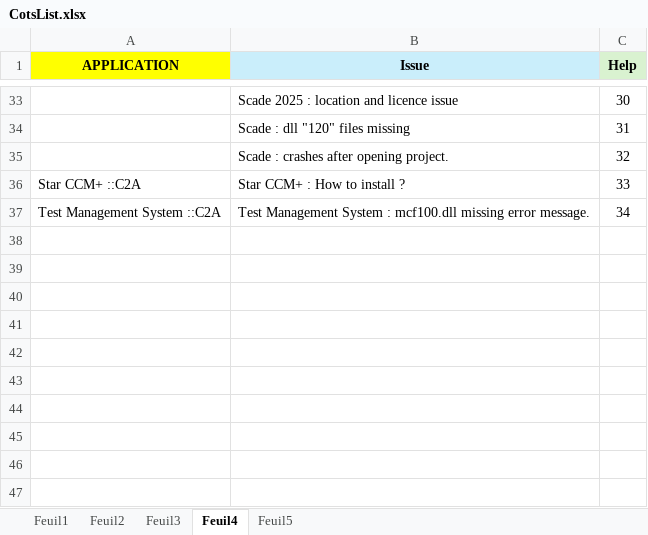
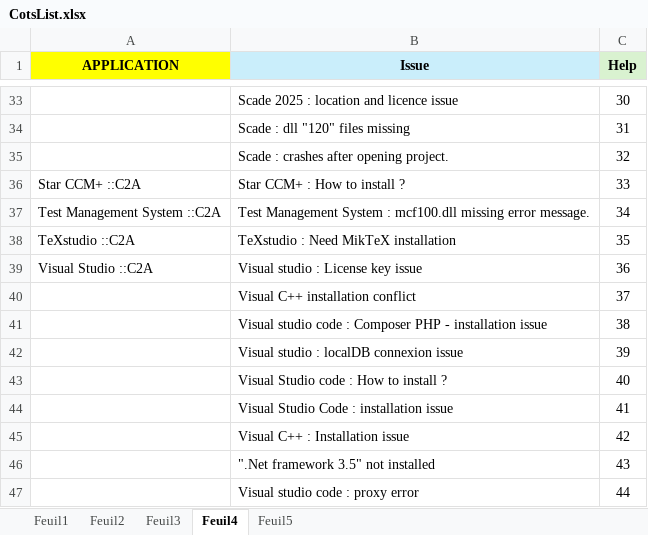
Before and after one commit to serghinerached/prodigiup-frontend, an Excel workbook: public/data/CotsList.xlsx, sheet Feuil4, drawn as a sheet; only a part is shown, gaps mark what is left out; values as stored, in another font and other column widths than the file's, no borders; the diff names each change by its address in the sheet, - before the commit and + after, or states it on an @@ line.

```diff
--- a/public/data/CotsList.xlsx (sheet Feuil4)
+++ b/public/data/CotsList.xlsx (sheet Feuil4)
+row 38: TeXstudio ::C2A | TeXstudio : Need MikTeX installation | 35
+row 39: Visual Studio ::C2A | Visual studio : License key issue | 36
+row 40:  | Visual C++ installation conflict | 37
+row 41:  | Visual studio code : Composer PHP - installation issue | 38
+row 42:  | Visual studio : localDB connexion issue | 39
+row 43:  | Visual Studio code : How to install ? | 40
+row 44:  | Visual Studio Code : installation issue | 41
+row 45:  | Visual C++ : Installation issue | 42
+row 46:  | ".Net framework 3.5" not installed | 43
+row 47:  | Visual studio code : proxy error | 44
```
Also changed, not shown: sheet Feuil5, sheet Feuil1, sheet Feuil2, 1 other file.
